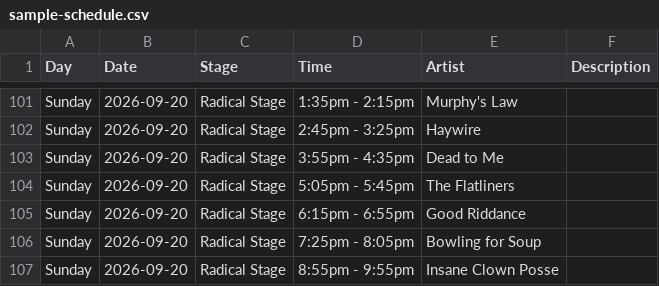
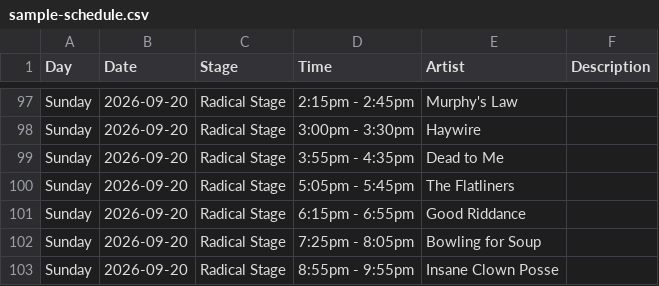
Before and after one commit to dawidroman/riot, a CSV file: sample-schedule.csv, drawn as a sheet; only a part is shown, gaps mark what is left out; addresses are those after the commit; the diff covers the shown part only; the diff names each change by its address in the sheet, - before the commit and + after, or states it on an @@ line.

```diff
--- a/sample-schedule.csv
+++ b/sample-schedule.csv
-D97 (Time): 1:35pm - 2:15pm
+D97 (Time): 2:15pm - 2:45pm
-D98 (Time): 2:45pm - 3:25pm
+D98 (Time): 3:00pm - 3:30pm
```
Also changed, not shown: 4 removed rows and 25 edited cells elsewhere in this file.
